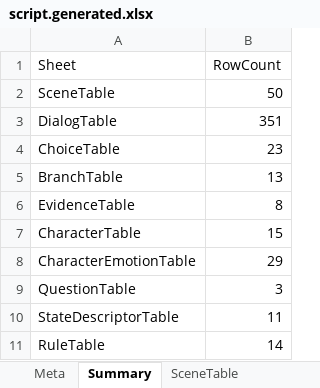
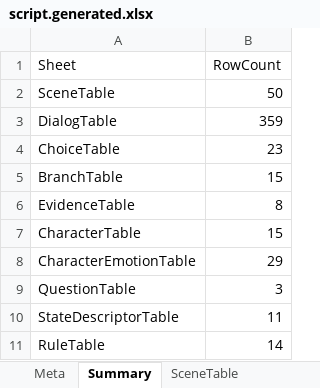
Before and after one commit to yong124/GSD, an Excel workbook: content/generated/script.generated.xlsx, sheet Summary, drawn as a sheet; values as stored, in another font and other column widths than the file's, no borders; the diff names each change by its address in the sheet, - before the commit and + after, or states it on an @@ line.

```diff
--- a/content/generated/script.generated.xlsx (sheet Summary)
+++ b/content/generated/script.generated.xlsx (sheet Summary)
-B3 (RowCount): 351
+B3 (RowCount): 359
-B5 (RowCount): 13
+B5 (RowCount): 15
```
Also changed, not shown: sheet DialogTable, sheet BranchTable, sheet QuestionTable, sheet Meta, 27 other files.
